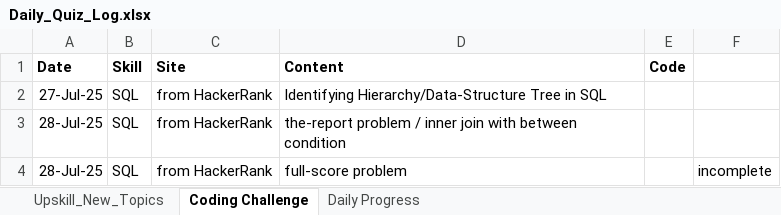
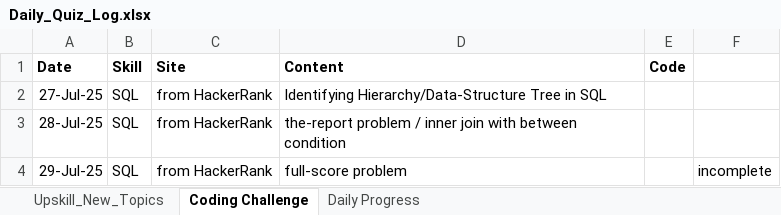
Before and after one commit to anabishi91/Tech_Revolutionist, an Excel workbook: Daily_Quiz_Log.xlsx, sheet Coding Challenge, drawn as a sheet; values as stored, in another font and other column widths than the file's, no borders; charts and pictures not drawn; the diff names each change by its address in the sheet, - before the commit and + after, or states it on an @@ line.

```diff
--- a/Daily_Quiz_Log.xlsx (sheet Coding Challenge)
+++ b/Daily_Quiz_Log.xlsx (sheet Coding Challenge)
-A4 (Date): 28-Jul-25
+A4 (Date): 29-Jul-25
```
Also changed, not shown: sheet Daily Progress, sheet Upskill_New_Topics, charts or pictures.
